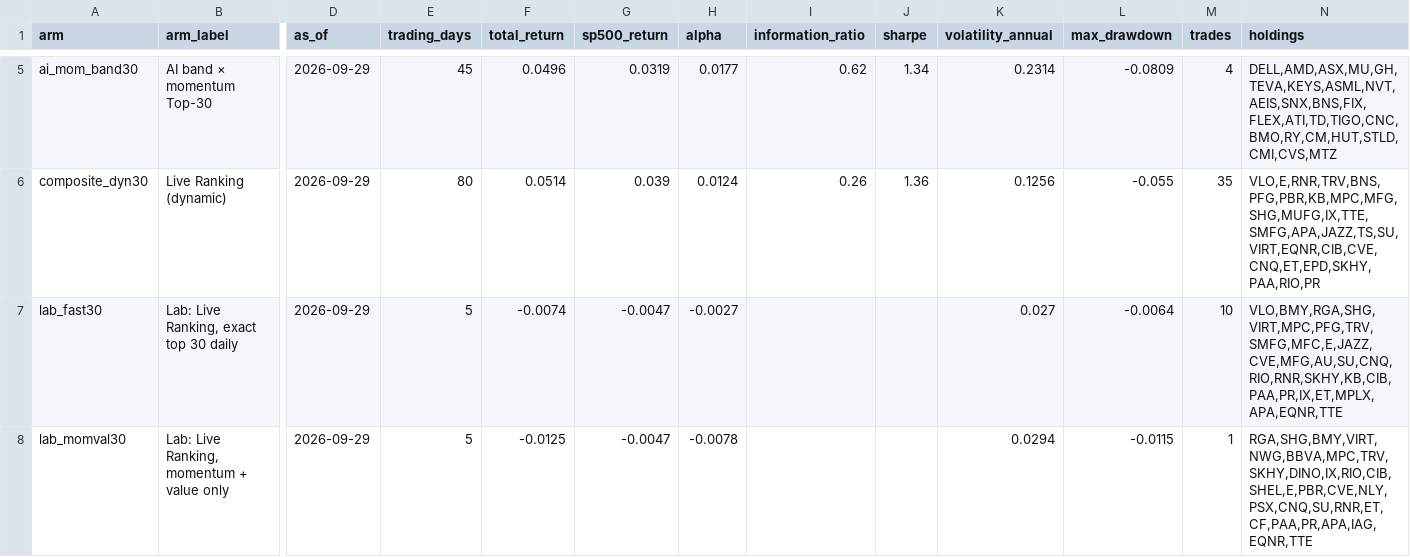
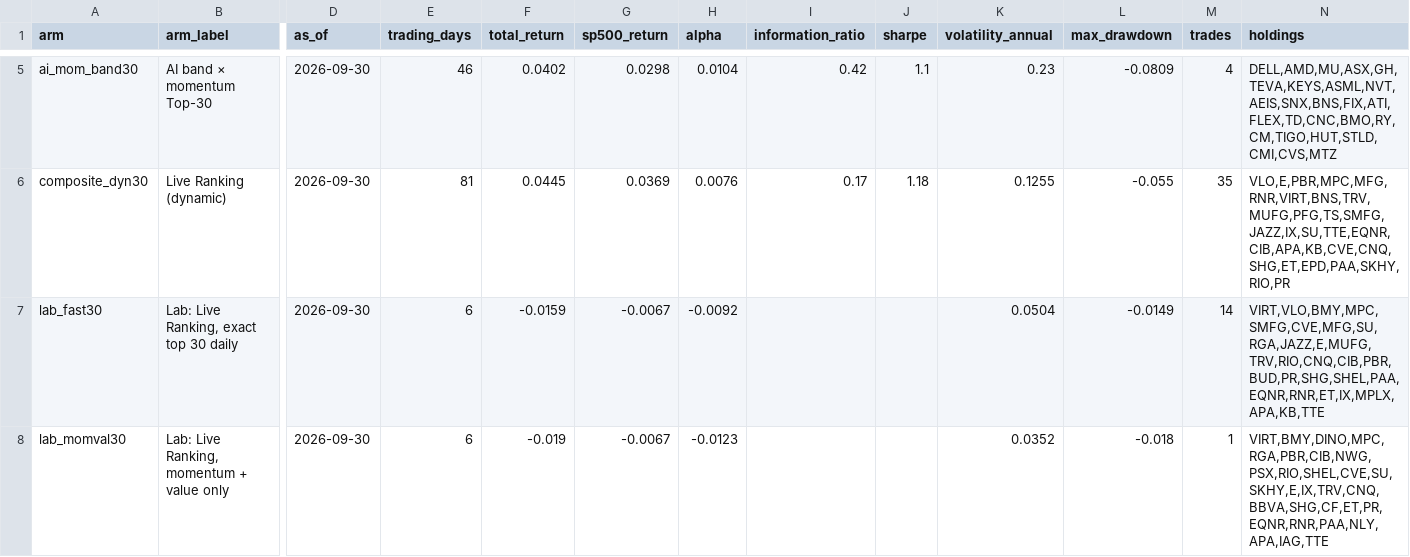
Before and after one commit to Orcules/claritx-forward-test, a CSV file: data/claritx-forward-test-arms.csv, drawn as a sheet; only a part is shown, gaps mark what is left out; the diff covers the shown part only; the diff names each change by its address in the sheet, - before the commit and + after, or states it on an @@ line.

```diff
--- a/data/claritx-forward-test-arms.csv
+++ b/data/claritx-forward-test-arms.csv
-D5:D8 (as_of): 2026-09-29
+D5:D8 (as_of): 2026-09-30
-E5 (trading_days): 45
+E5 (trading_days): 46
-F5 (total_return): 0.0496
+F5 (total_return): 0.0402
-G5 (sp500_return): 0.0319
+G5 (sp500_return): 0.0298
-H5 (alpha): 0.0177
+H5 (alpha): 0.0104
-I5 (information_ratio): 0.62
+I5 (information_ratio): 0.42
-J5 (sharpe): 1.34
+J5 (sharpe): 1.1
-K5 (volatility_annual): 0.2314
+K5 (volatility_annual): 0.23
-N5 (holdings): DELL,AMD,ASX,MU,GH,TEVA,KEYS,ASML,NVT,AEIS,SNX,BNS,FIX,FLEX,ATI,TD,TIGO,CNC,BMO,RY,CM,HUT,STLD,CMI,CVS,MTZ
+N5 (holdings): DELL,AMD,MU,ASX,GH,TEVA,KEYS,ASML,NVT,AEIS,SNX,BNS,FIX,ATI,FLEX,TD,CNC,BMO,RY,CM,TIGO,HUT,STLD,CMI,CVS,MTZ
-E6 (trading_days): 80
+E6 (trading_days): 81
-F6 (total_return): 0.0514
+F6 (total_return): 0.0445
-G6 (sp500_return): 0.039
+G6 (sp500_return): 0.0369
-H6 (alpha): 0.0124
+H6 (alpha): 0.0076
-I6 (information_ratio): 0.26
+I6 (information_ratio): 0.17
-J6 (sharpe): 1.36
+J6 (sharpe): 1.18
-K6 (volatility_annual): 0.1256
+K6 (volatility_annual): 0.1255
-N6 (holdings): VLO,E,RNR,TRV,BNS,PFG,PBR,KB,MPC,MFG,SHG,MUFG,IX,TTE,SMFG,APA,JAZZ,TS,SU,VIRT,EQNR,CIB,CVE,CNQ,ET,EPD,SKHY,PAA,RIO,PR
+N6 (holdings): VLO,E,PBR,MPC,MFG,RNR,VIRT,BNS,TRV,MUFG,PFG,TS,SMFG,JAZZ,IX,SU,TTE,EQNR,CIB,APA,KB,CVE,CNQ,SHG,ET,EPD,PAA,SKHY,RIO,PR
-E7:E8 (trading_days): 5
+E7:E8 (trading_days): 6
-F7 (total_return): -0.0074
+F7 (total_return): -0.0159
-G7:G8 (sp500_return): -0.0047
+G7:G8 (sp500_return): -0.0067
-H7 (alpha): -0.0027
+H7 (alpha): -0.0092
-K7 (volatility_annual): 0.027
+K7 (volatility_annual): 0.0504
-L7 (max_drawdown): -0.0064
+L7 (max_drawdown): -0.0149
-M7 (trades): 10
+M7 (trades): 14
-N7 (holdings): VLO,BMY,RGA,SHG,VIRT,MPC,PFG,TRV,SMFG,MFC,E,JAZZ,CVE,MFG,AU,SU,CNQ,RIO,RNR,SKHY,KB,CIB,PAA,PR,IX,ET,MPLX,APA,EQNR,TTE
+N7 (holdings): VIRT,VLO,BMY,MPC,SMFG,CVE,MFG,SU,RGA,JAZZ,E,MUFG,TRV,RIO,CNQ,CIB,PBR,BUD,PR,SHG,SHEL,PAA,EQNR,RNR,ET,IX,MPLX,APA,KB,TTE
-F8 (total_return): -0.0125
+F8 (total_return): -0.019
-H8 (alpha): -0.0078
+H8 (alpha): -0.0123
-K8 (volatility_annual): 0.0294
+K8 (volatility_annual): 0.0352
-L8 (max_drawdown): -0.0115
+L8 (max_drawdown): -0.018
-N8 (holdings): RGA,SHG,BMY,VIRT,NWG,BBVA,MPC,TRV,SKHY,DINO,IX,RIO,CIB,SHEL,E,PBR,CVE,NLY,PSX,CNQ,SU,RNR,ET,CF,PAA,PR,APA,IAG,EQNR,TTE
+N8 (holdings): VIRT,BMY,DINO,MPC,RGA,PBR,CIB,NWG,PSX,RIO,SHEL,CVE,SU,SKHY,E,IX,TRV,CNQ,BBVA,SHG,CF,ET,PR,EQNR,RNR,PAA,NLY,APA,IAG,TTE
```
Also changed, not shown: 116 edited cells elsewhere in this file, data/claritx-cohort-history.csv, data/claritx-forward-test-daily.csv, 2 other files.
